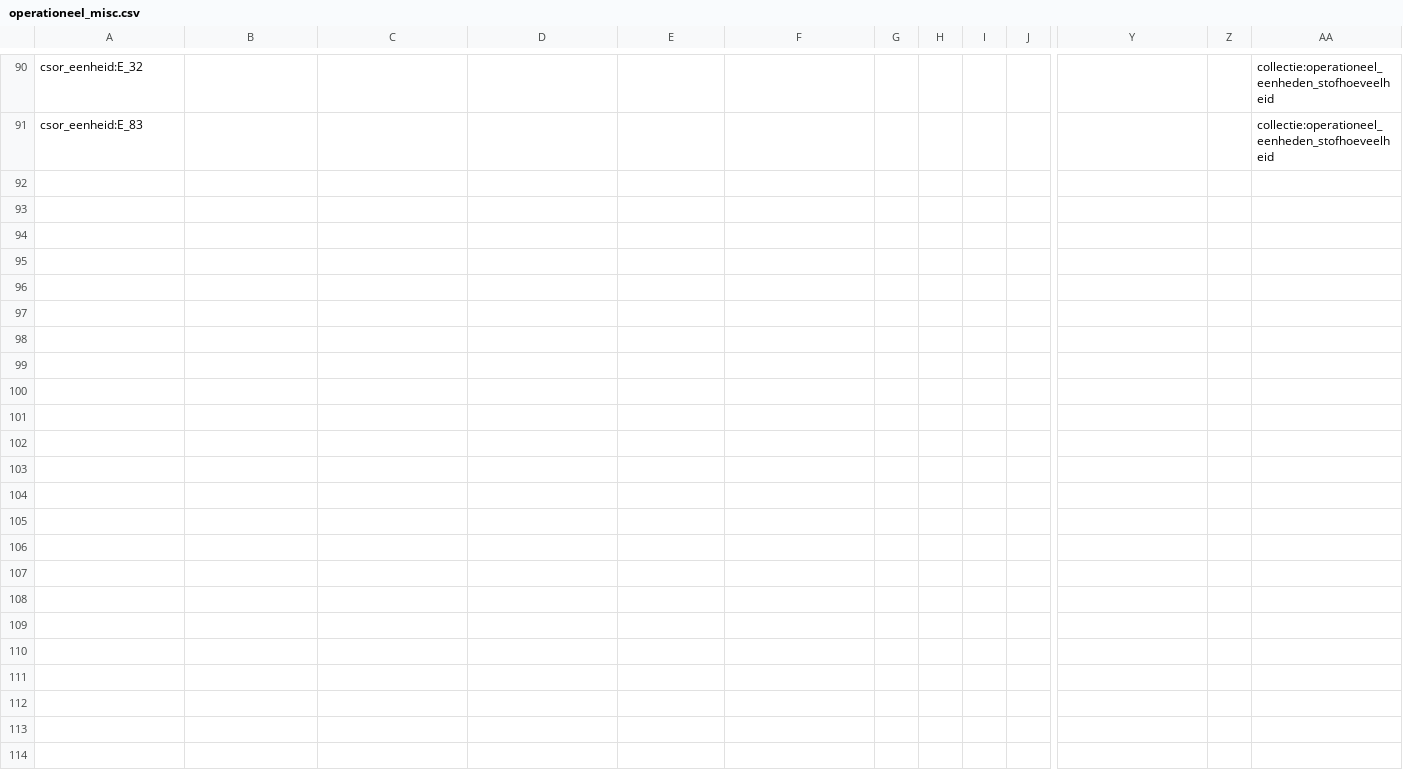
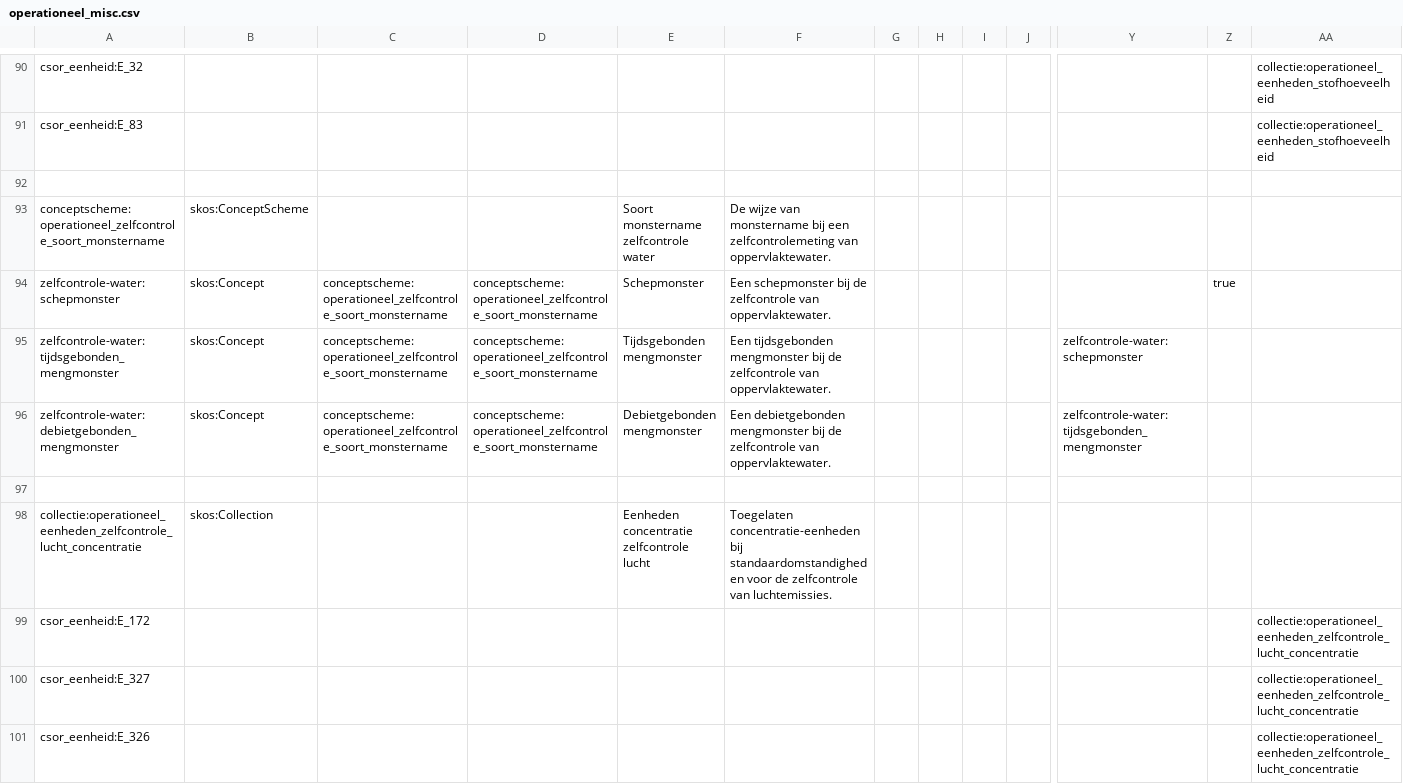
Before and after one commit to milieuinfo/codelijst-rie-iepr, a CSV file: src/source/operationeel_misc.csv, drawn as a sheet; only a part is shown, gaps mark what is left out; rows hold the shown columns only; the diff covers the shown part only; the diff names each change by its address in the sheet, - before the commit and + after, or states it on an @@ line.

```diff
--- a/src/source/operationeel_misc.csv
+++ b/src/source/operationeel_misc.csv
+row 92: (empty)
+row 93: conceptscheme:operationeel_zelfcontrole_soort_monstername | skos:ConceptScheme |  |  | Soort monstername zelfcontrole water | De wijze van monstername bij een zelfcontrolemeting van oppervlaktewater.
+row 94: zelfcontrole-water:schepmonster | skos:Concept | conceptscheme:operationeel_zelfcontrole_soort_monstername | conceptscheme:operationeel_zelfcontrole_soort_monstername | Schepmonster | Een schepmonster bij de zelfcontrole van oppervlaktewater. |  |  |  |  |  | true
+row 95: zelfcontrole-water:tijdsgebonden_mengmonster | skos:Concept | conceptscheme:operationeel_zelfcontrole_soort_monstername | conceptscheme:operationeel_zelfcontrole_soort_monstername | Tijdsgebonden mengmonster | Een tijdsgebonden mengmonster bij de zelfcontrole van oppervlaktewater. |  |  |  |  | zelfcontrole-water:schepmonster
+row 96: zelfcontrole-water:debietgebonden_mengmonster | skos:Concept | conceptscheme:operationeel_zelfcontrole_soort_monstername | conceptscheme:operationeel_zelfcontrole_soort_monstername | Debietgebonden mengmonster | Een debietgebonden mengmonster bij de zelfcontrole van oppervlaktewater. |  |  |  |  | zelfcontrole-water:tijdsgebonden_mengmonster
+row 97: (empty)
+row 98: collectie:operationeel_eenheden_zelfcontrole_lucht_concentratie | skos:Collection |  |  | Eenheden concentratie zelfcontrole lucht | Toegelaten concentratie-eenheden bij standaardomstandigheden voor de zelfcontrole van luchtemissies.
+row 99: csor_eenheid:E_172 |  |  |  |  |  |  |  |  |  |  |  | collectie:operationeel_eenheden_zelfcontrole_lucht_concentratie
+row 100: csor_eenheid:E_327 |  |  |  |  |  |  |  |  |  |  |  | collectie:operationeel_eenheden_zelfcontrole_lucht_concentratie
+row 101: csor_eenheid:E_326 |  |  |  |  |  |  |  |  |  |  |  | collectie:operationeel_eenheden_zelfcontrole_lucht_concentratie
```
Also changed, not shown: 9 added rows elsewhere in this file, src/source/operationeel_grondwater.csv, src/source/operationeel_water.csv, 51 other files.
